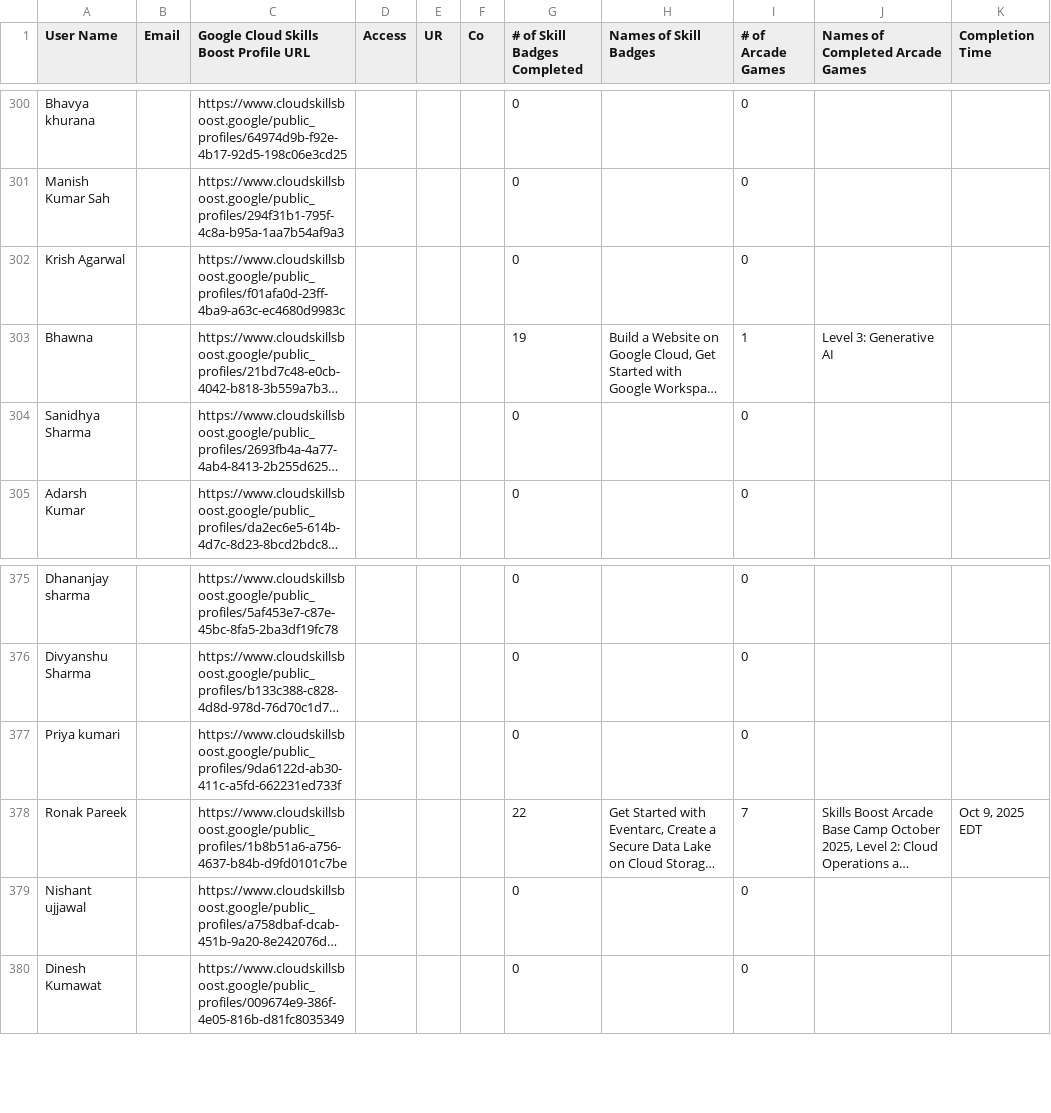
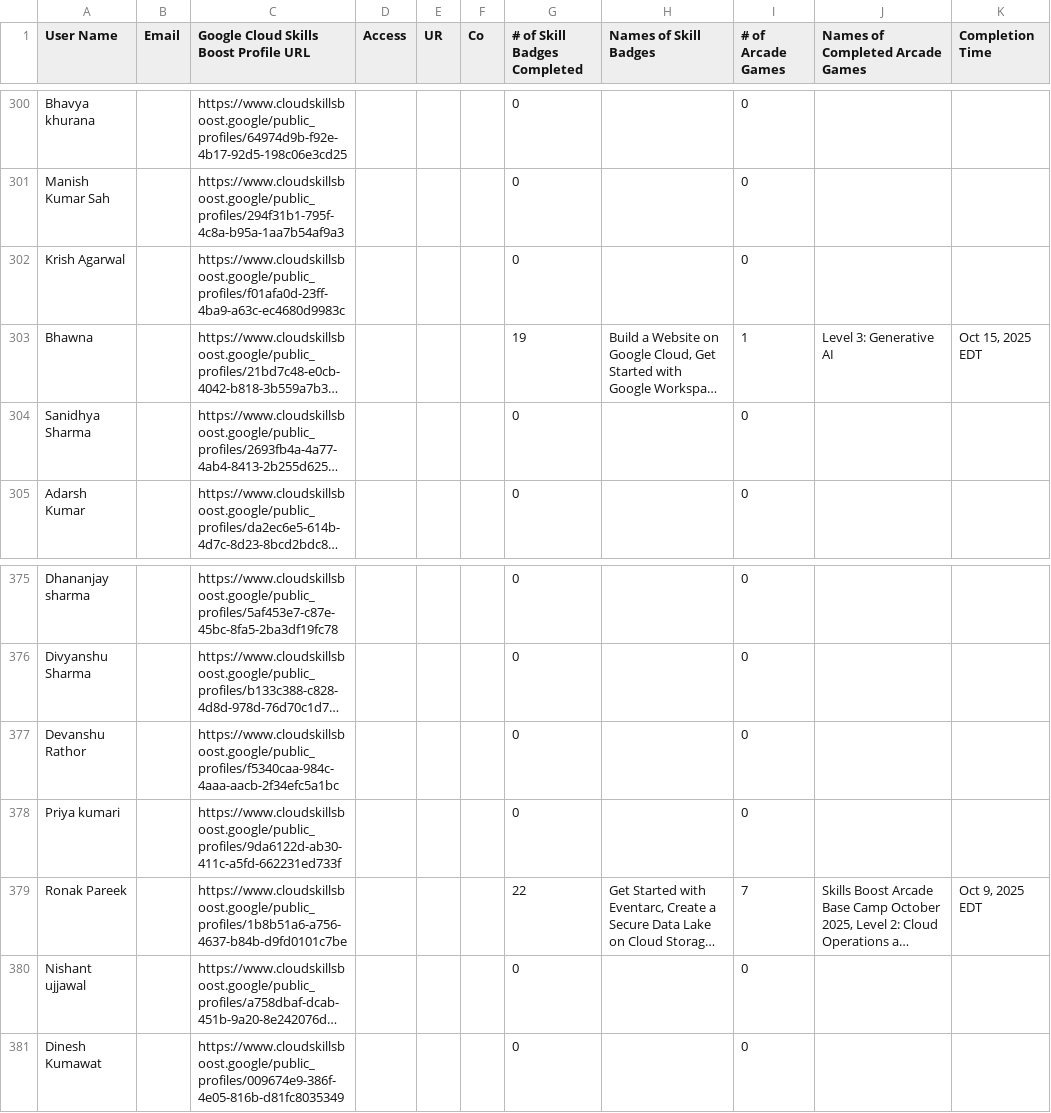
Before and after one commit to mohitsharmas97/leaderboard_gdg, a CSV file: progress_data.csv, drawn as a sheet; only a part is shown, gaps mark what is left out; long unchanged cells end in …; the diff names each change by its address in the sheet, - before the commit and + after, or states it on an @@ line.

```diff
--- a/progress_data.csv
+++ b/progress_data.csv
-K303 (Completion Time): (empty)
+K303 (Completion Time): Oct 15, 2025 EDT
+row 377: Devanshu Rathor |  | https://www.cloudskillsboost.google/public_profiles/f5340caa-984c-4aaa-aacb-2f34efc5a1bc |  |  |  | 0 |  | 0
```
Also changed, not shown: google_cloud_badges_details.csv.
